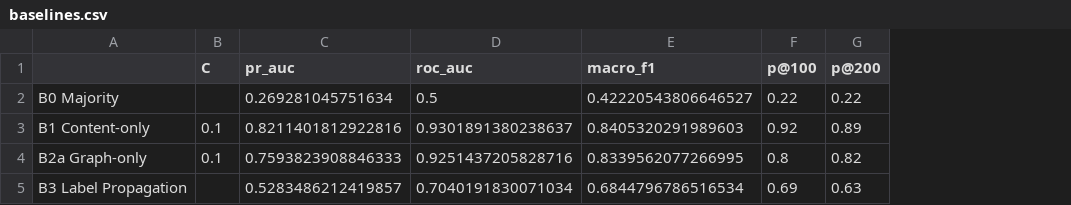
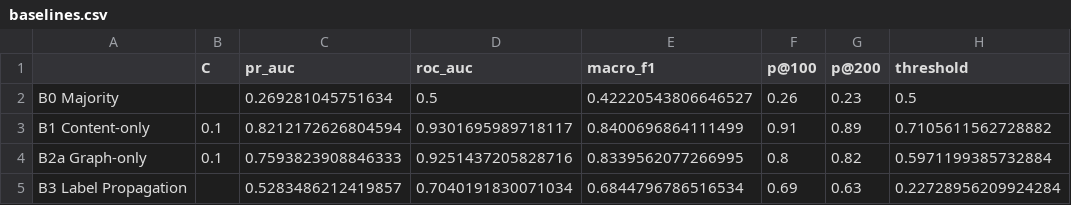
Before and after one commit to ThSonDev/sna-content-moderation, a CSV file: results/baselines.csv, drawn as a sheet; the diff names each change by its address in the sheet, - before the commit and + after, or states it on an @@ line.

Commit message:
feat: log tuned threshold

```diff
--- a/results/baselines.csv
+++ b/results/baselines.csv
+column H (threshold), rows 2-5: 0.5 | 0.7105611562728882 | 0.5971199385732884 | 0.22728956209924284
-F2 (p@100): 0.22
+F2 (p@100): 0.26
-G2 (p@200): 0.22
+G2 (p@200): 0.23
-C3 (pr_auc): 0.8211401812922816
+C3 (pr_auc): 0.8212172626804594
-D3 (roc_auc): 0.9301891380238637
+D3 (roc_auc): 0.9301695989718117
-E3 (macro_f1): 0.8405320291989603
+E3 (macro_f1): 0.8400696864111499
-F3 (p@100): 0.92
+F3 (p@100): 0.91
```
Also changed, not shown: results/p1.csv, 3 other files.
